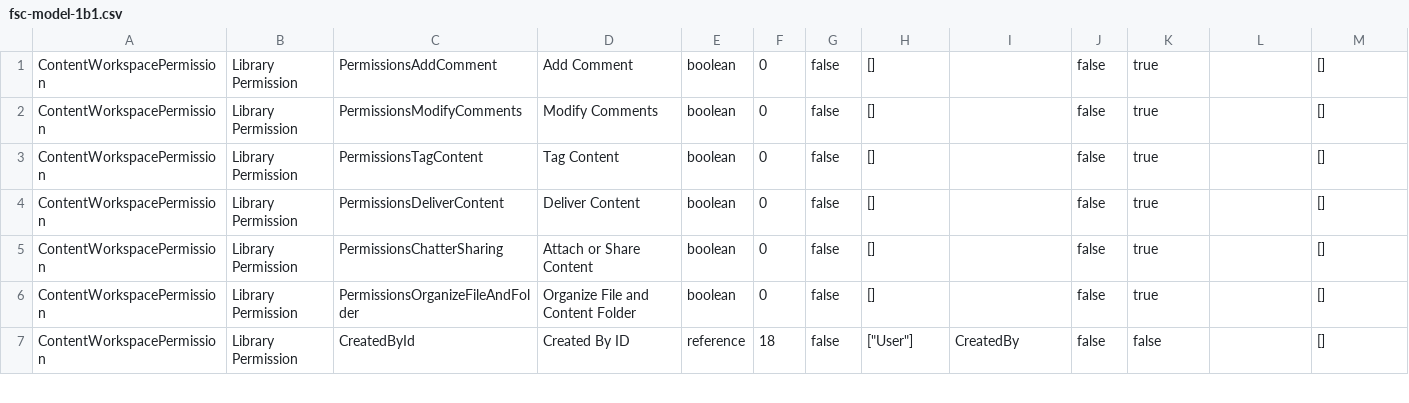
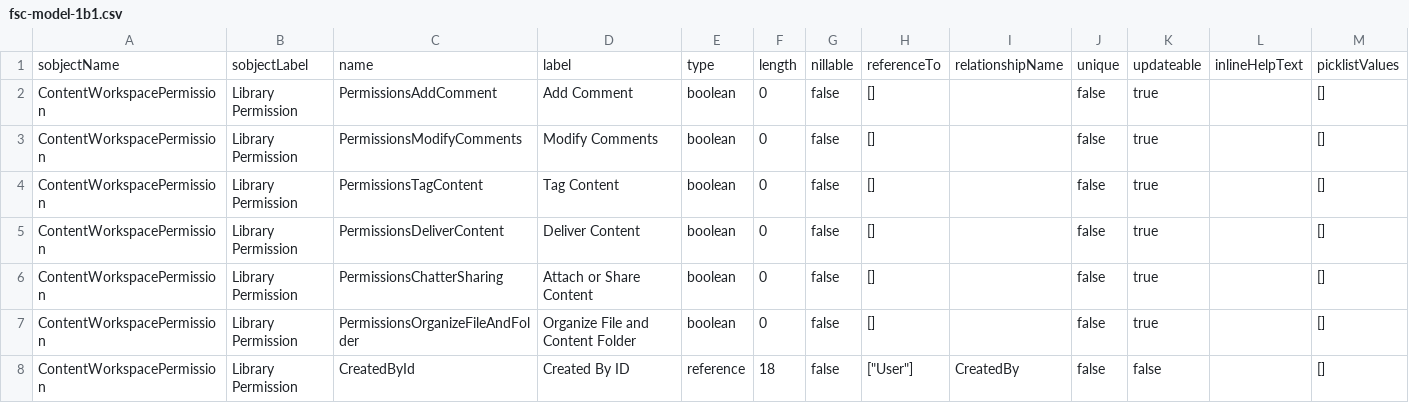
Before and after one commit to mohan-chinnappan-n/FSCConfigUI, a CSV file: model/fsc-model-1b1.csv, drawn as a sheet; only a part is shown; rows hold the shown columns only; the diff names each change by its address in the sheet, - before the commit and + after, or states it on an @@ line.

```diff
--- a/model/fsc-model-1b1.csv
+++ b/model/fsc-model-1b1.csv
+row 1: sobjectName | sobjectLabel | name | label | type | length | nillable | referenceTo | relationshipName | unique | updateable | inlineHelpText | picklistValues
```
Also changed, not shown: model/fsc-model-1a2.csv, model/fsc-model-1b2.csv, 4 other files.
